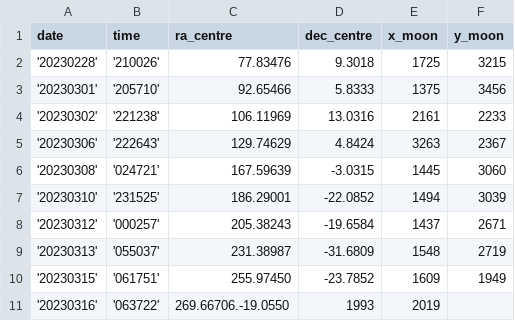
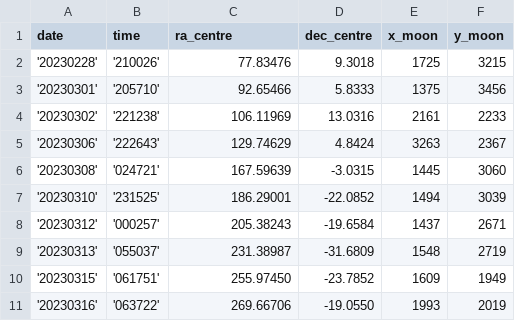
Before and after one commit to DeepSkyWonder/dsw-notebooks, a CSV file: moon-orbit_determination/observations.csv, drawn as a sheet.

Commit message:
Update observations.csv

```diff
--- a/moon-orbit_determination/observations.csv
+++ b/moon-orbit_determination/observations.csv
@@ -10,2 +10,2 @@ date,time,ra_centre,dec_centre,x_moon,y_moon
 '20230315','061751',255.97450,-23.7852,1609,1949
-'20230316','063722',269.66706.-19.0550,1993,2019
+'20230316','063722',269.66706,-19.0550,1993,2019
```
